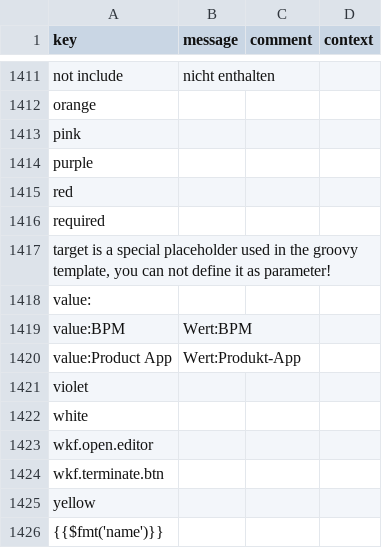
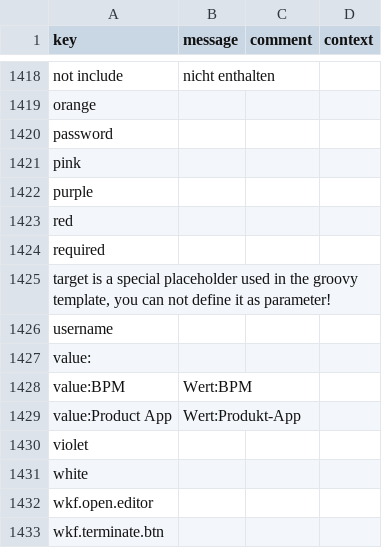
Before and after one commit to axelor/axelor-studio, a CSV file: src/main/resources/i18n/messages_de.csv, drawn as a sheet; only a part is shown, gaps mark what is left out; the shorter side is filled out with more unchanged rows; the diff covers the shown part only; the diff names each change by its address in the sheet, - before the commit and + after, or states it on an @@ line.

```diff
--- a/src/main/resources/i18n/messages_de.csv
+++ b/src/main/resources/i18n/messages_de.csv
+row 1420: password
+row 1426: username
```
Also changed, not shown: 9 added rows and 2 removed rows elsewhere in this file, src/main/resources/i18n/messages.csv, src/main/resources/i18n/messages_en.csv, 7 other files.
